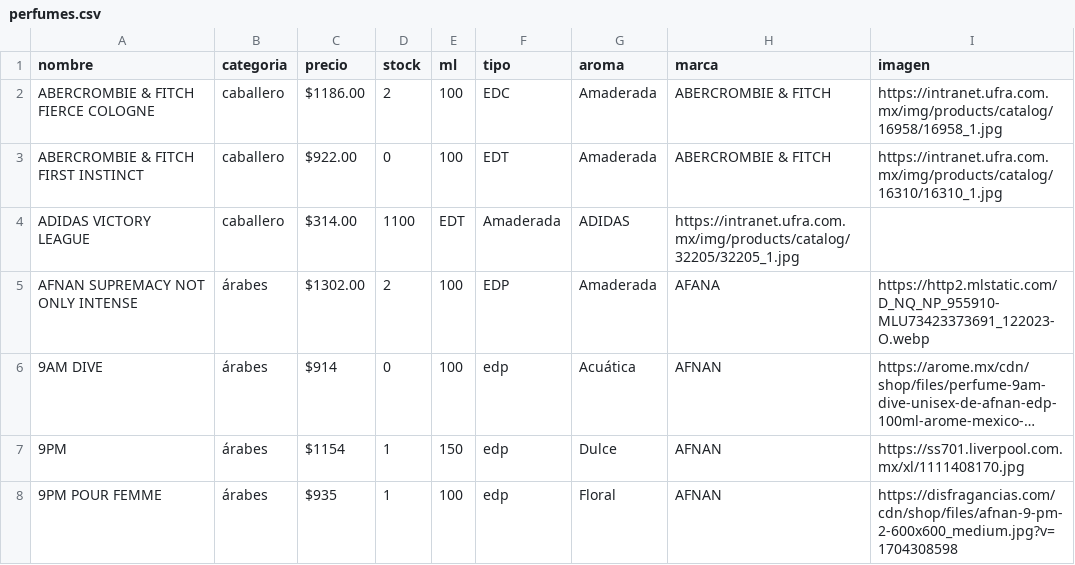
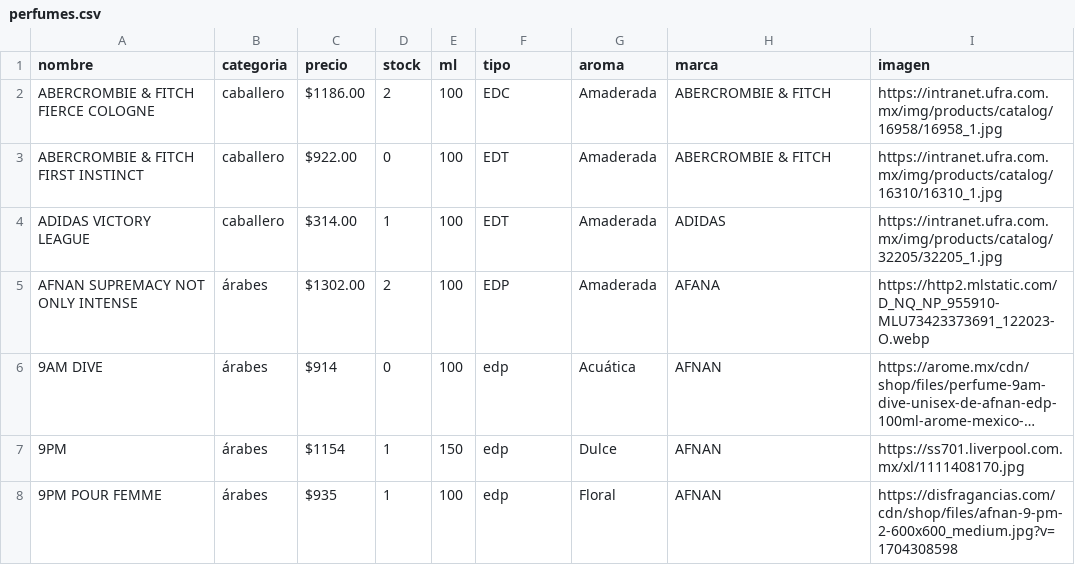
Before and after one commit to credilandia/credilandia.github.io, a CSV file: perfumes.csv, drawn as a sheet; only a part is shown; long unchanged cells end in ….

Commit message:
Update perfumes.csv

```diff
--- a/perfumes.csv
+++ b/perfumes.csv
@@ -3,3 +3,3 @@ ABERCROMBIE & FITCH FIERCE COLOGNE,caballero,"$1186.00",2,100,EDC,Amaderada,ABER
 ABERCROMBIE & FITCH FIRST INSTINCT,caballero,$922.00,0,100,EDT,Amaderada,ABERCROMBIE & FITCH,https://intranet.ufra.com.mx/img/products/catalog/16310/16310_1.jpg
-ADIDAS VICTORY LEAGUE,caballero,$314.00,1100,EDT,Amaderada,ADIDAS,https://intranet.ufra.com.mx/img/products/catalog/32205/32205_1.jpg
+ADIDAS VICTORY LEAGUE,caballero,$314.00,1,100,EDT,Amaderada,ADIDAS,https://intranet.ufra.com.mx/img/products/catalog/32205/32205_1.jpg
 AFNAN SUPREMACY NOT ONLY INTENSE,árabes,"$1302.00",2,100,EDP,Amaderada,AFANA,https://http2.mlstatic.com/D_NQ_NP_955910-MLU73423373691_122023-O.webp
```
